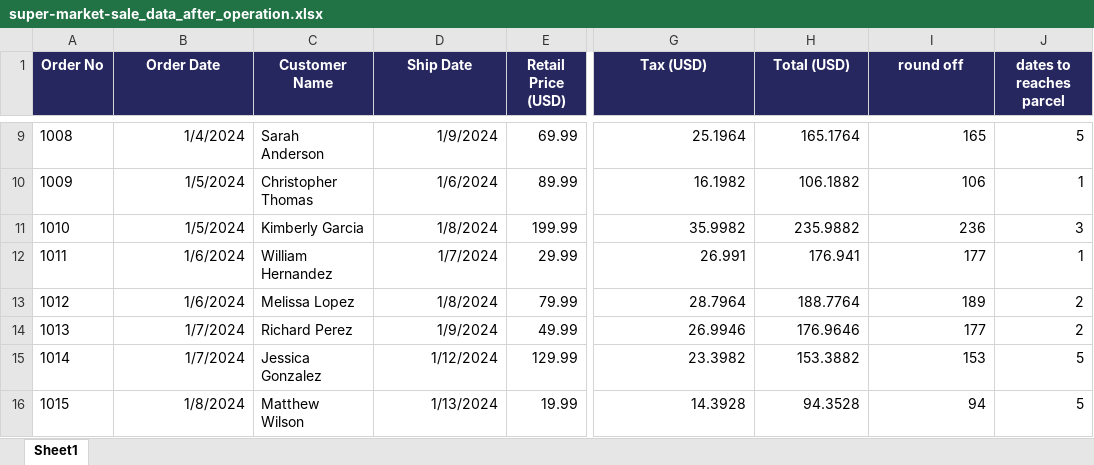
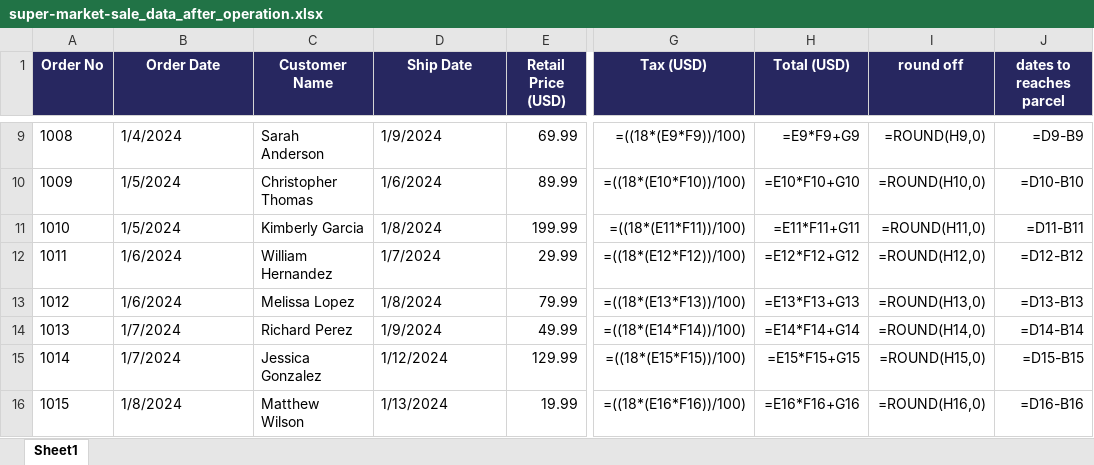
Before and after one commit to shanib-techie/power-bi, an Excel workbook: super-market/super-market-sale_data_after_operation.xlsx, sheet Sheet1, drawn as a sheet; only a part is shown, gaps mark what is left out; values as stored, in another font and other column widths than the file's, no borders; formulas without a stored value are shown as written; conditional formats not drawn; the diff covers the shown part only; the diff names each change by its address in the sheet, - before the commit and + after, or states it on an @@ line.

```diff
--- a/super-market/super-market-sale_data_after_operation.xlsx (sheet Sheet1)
+++ b/super-market/super-market-sale_data_after_operation.xlsx (sheet Sheet1)
-B9:B16 alignment: right
+B9:B16 alignment: left
-D9:D16 alignment: right
+D9:D16 alignment: left
-G9 (Tax (USD)): 25.1964
+G9 (Tax (USD)): =((18*(E9*F9))/100)
-H9 (Total (USD)): 165.1764
+H9 (Total (USD)): =E9*F9+G9
-I9 (round off): 165
+I9 (round off): =ROUND(H9,0)
-J9 (dates to reaches parcel): 5
+J9 (dates to reaches parcel): =D9-B9
-G10 (Tax (USD)): 16.1982
+G10 (Tax (USD)): =((18*(E10*F10))/100)
-H10 (Total (USD)): 106.1882
+H10 (Total (USD)): =E10*F10+G10
-I10 (round off): 106
+I10 (round off): =ROUND(H10,0)
-J10 (dates to reaches parcel): 1
+J10 (dates to reaches parcel): =D10-B10
-G11 (Tax (USD)): 35.9982
+G11 (Tax (USD)): =((18*(E11*F11))/100)
-H11 (Total (USD)): 235.9882
+H11 (Total (USD)): =E11*F11+G11
-I11 (round off): 236
+I11 (round off): =ROUND(H11,0)
-J11 (dates to reaches parcel): 3
+J11 (dates to reaches parcel): =D11-B11
-G12 (Tax (USD)): 26.991
+G12 (Tax (USD)): =((18*(E12*F12))/100)
-H12 (Total (USD)): 176.941
+H12 (Total (USD)): =E12*F12+G12
-I12 (round off): 177
+I12 (round off): =ROUND(H12,0)
-J12 (dates to reaches parcel): 1
+J12 (dates to reaches parcel): =D12-B12
-G13 (Tax (USD)): 28.7964
+G13 (Tax (USD)): =((18*(E13*F13))/100)
-H13 (Total (USD)): 188.7764
+H13 (Total (USD)): =E13*F13+G13
-I13 (round off): 189
+I13 (round off): =ROUND(H13,0)
-J13 (dates to reaches parcel): 2
+J13 (dates to reaches parcel): =D13-B13
-G14 (Tax (USD)): 26.9946
+G14 (Tax (USD)): =((18*(E14*F14))/100)
-H14 (Total (USD)): 176.9646
+H14 (Total (USD)): =E14*F14+G14
-I14 (round off): 177
+I14 (round off): =ROUND(H14,0)
-J14 (dates to reaches parcel): 2
+J14 (dates to reaches parcel): =D14-B14
-G15 (Tax (USD)): 23.3982
+G15 (Tax (USD)): =((18*(E15*F15))/100)
-H15 (Total (USD)): 153.3882
+H15 (Total (USD)): =E15*F15+G15
-I15 (round off): 153
+I15 (round off): =ROUND(H15,0)
-J15 (dates to reaches parcel): 5
+J15 (dates to reaches parcel): =D15-B15
-G16 (Tax (USD)): 14.3928
+G16 (Tax (USD)): =((18*(E16*F16))/100)
-H16 (Total (USD)): 94.3528
+H16 (Total (USD)): =E16*F16+G16
-I16 (round off): 94
+I16 (round off): =ROUND(H16,0)
-J16 (dates to reaches parcel): 5
+J16 (dates to reaches parcel): =D16-B16
```
Also changed, not shown: 172 edited cells and cell formats elsewhere in this sheet, 1 other file.
